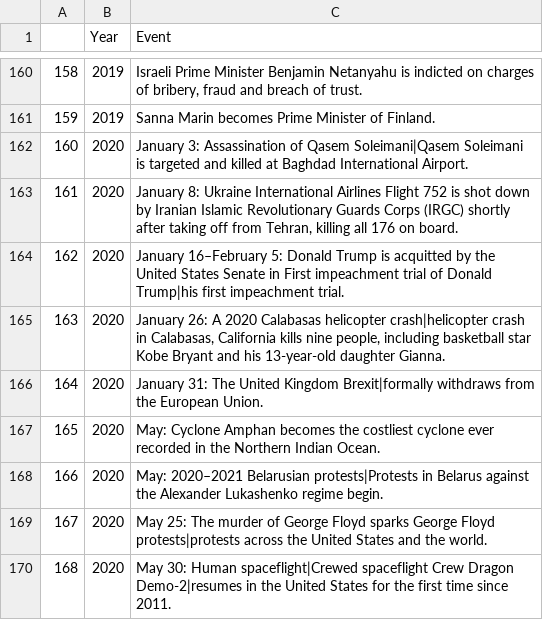
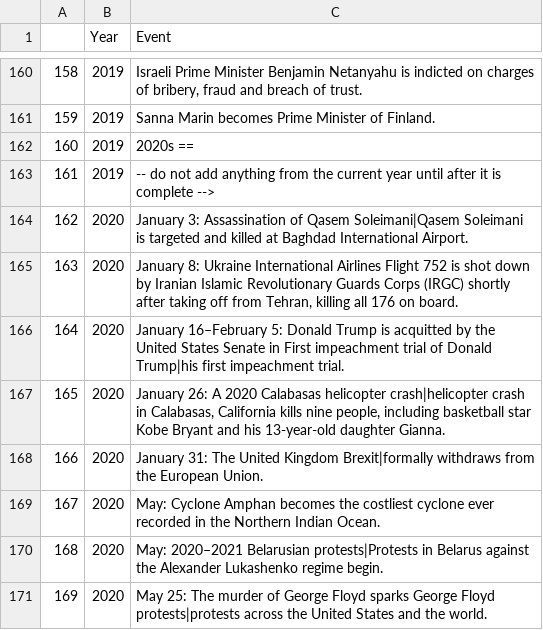
Before and after one commit to epfl-ada/ada-2022-project-chromegoldfish, a CSV file: datasets/wiki_events.csv, drawn as a sheet; only a part is shown, gaps mark what is left out; the shorter side is filled out with more unchanged rows; addresses are those after the commit; the diff names each change by its address in the sheet, - before the commit and + after, or states it on an @@ line.

Commit message:
better extraction of wiki events + added yearly news trends from google

```diff
--- a/datasets/wiki_events.csv
+++ b/datasets/wiki_events.csv
+row 162: 160 | 2019 | 2020s ==
+row 163: 161 | 2019 | -- do not add anything from the current year until after it is complete -->
@@ column A renumbered from row 164 down @@
```
Also changed, not shown: 2 other files.
